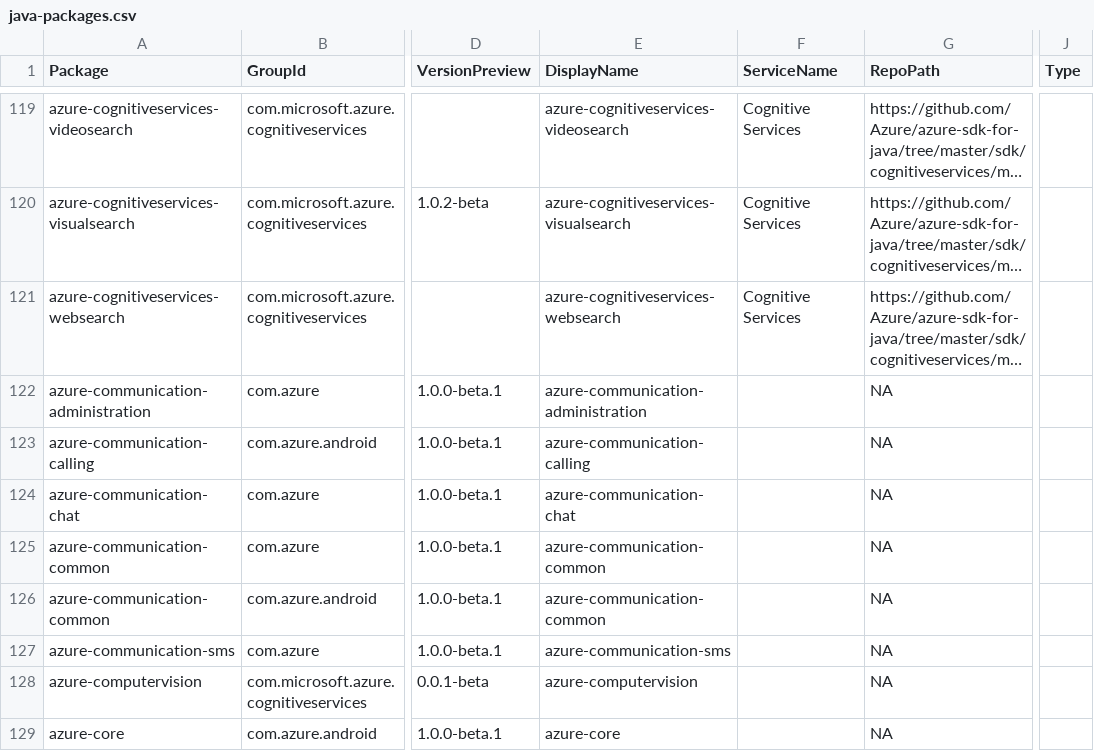
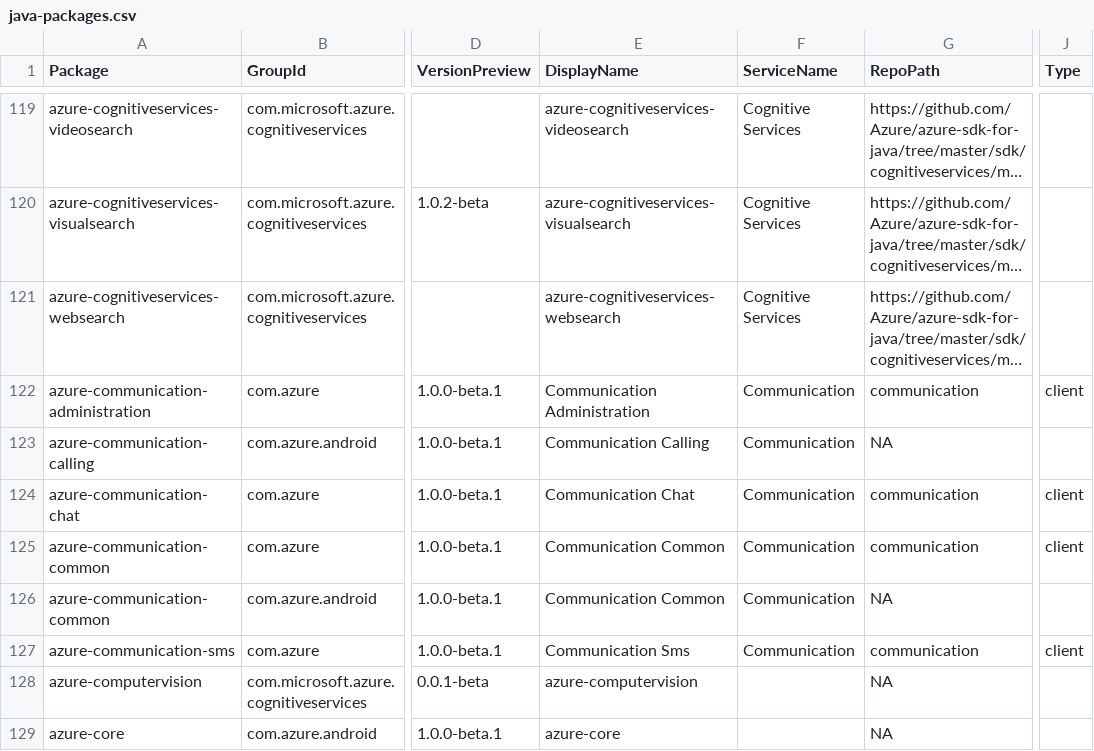
Before and after one commit to Azure/azure-sdk, a CSV file: _data/releases/latest/java-packages.csv, drawn as a sheet; only a part is shown, gaps mark what is left out; long unchanged cells end in …; the diff names each change by its address in the sheet, - before the commit and + after, or states it on an @@ line.

Commit message:
Add communication to java

```diff
--- a/_data/releases/latest/java-packages.csv
+++ b/_data/releases/latest/java-packages.csv
-E122 (DisplayName): azure-communication-administration
+E122 (DisplayName): Communication Administration
-F122:F127 (ServiceName): (empty)
+F122:F127 (ServiceName): Communication
-G122 (RepoPath): NA
+G122 (RepoPath): communication
-J122 (Type): (empty)
+J122 (Type): client
-E123 (DisplayName): azure-communication-calling
+E123 (DisplayName): Communication Calling
-E124 (DisplayName): azure-communication-chat
+E124 (DisplayName): Communication Chat
-G124:G125 (RepoPath): NA
+G124:G125 (RepoPath): communication
-J124:J125 (Type): (empty)
+J124:J125 (Type): client
-E125:E126 (DisplayName): azure-communication-common
+E125:E126 (DisplayName): Communication Common
-E127 (DisplayName): azure-communication-sms
+E127 (DisplayName): Communication Sms
-G127 (RepoPath): NA
+G127 (RepoPath): communication
-J127 (Type): (empty)
+J127 (Type): client
```
